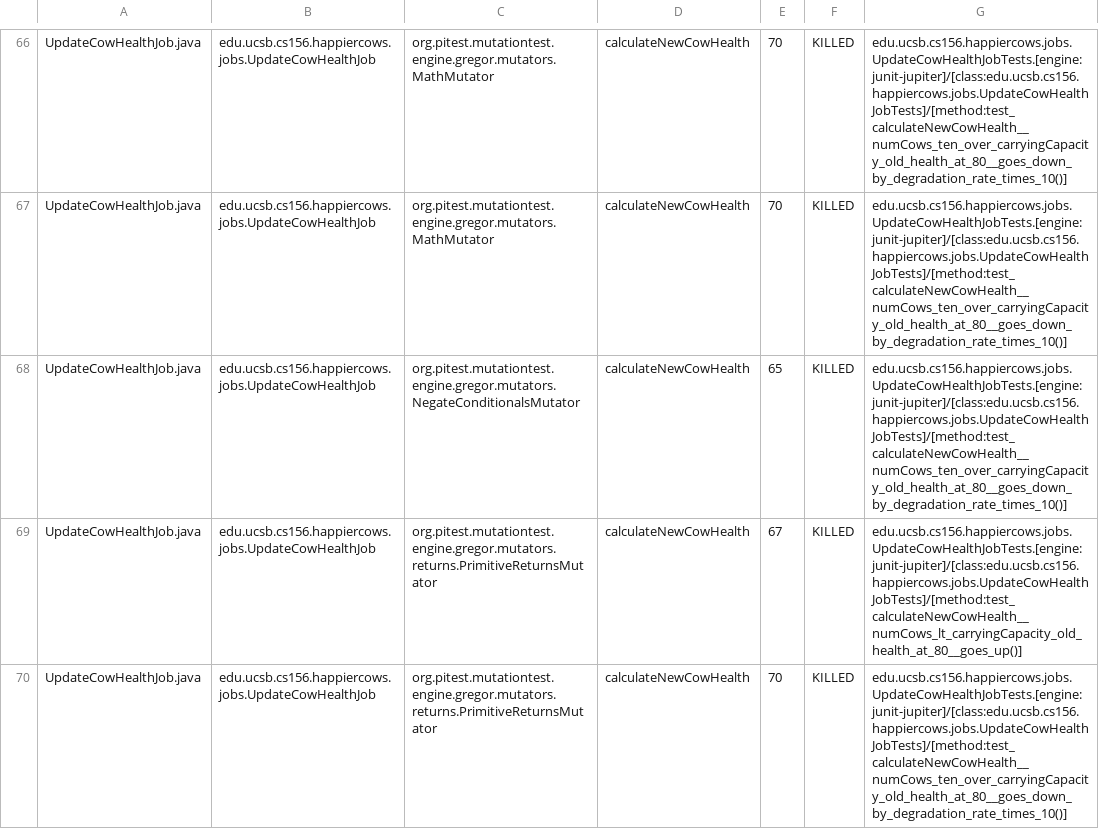
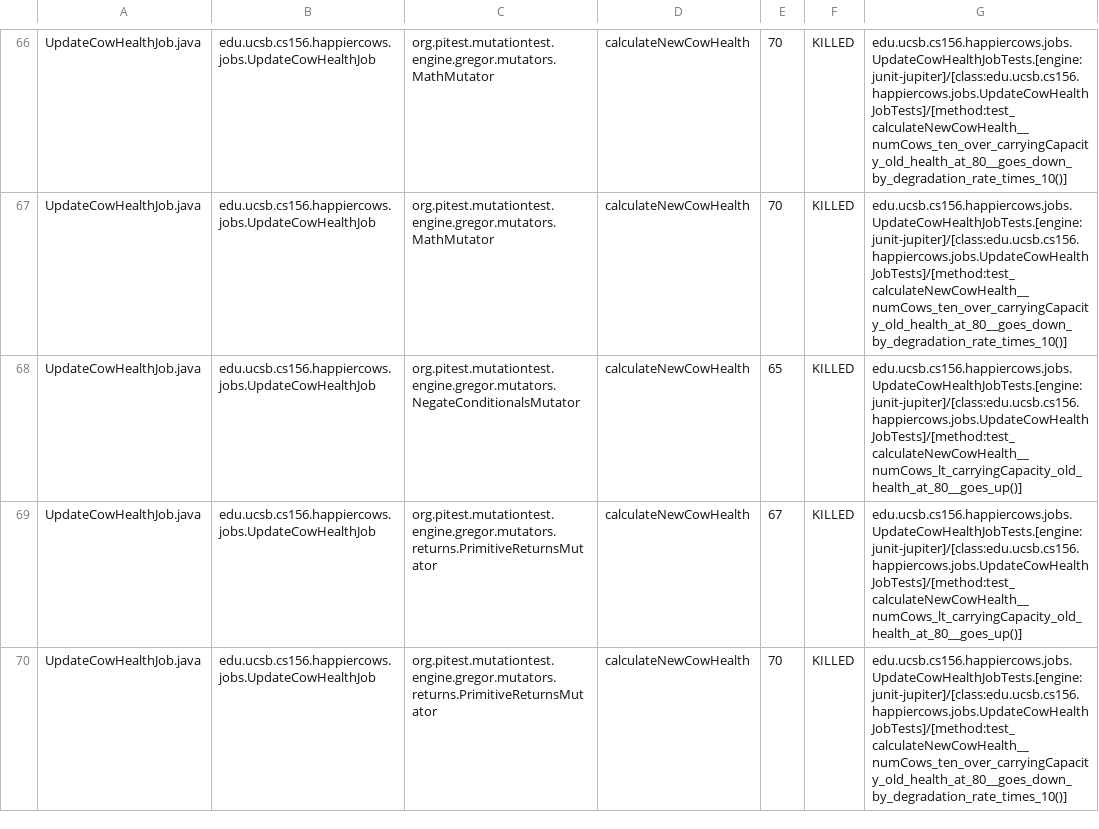
Before and after one commit to ucsb-cs156-s23/proj-happycows-s23-6pm-3, a CSV file: pitest/mutations.csv, drawn as a sheet; only a part is shown, gaps mark what is left out; the diff covers the shown part only.

Commit message:
Deploying to gh-pages from @ ucsb-cs156-s23/proj-happycows-s23-6pm-3@3c2e6404a8ef4d20fc423c5d66a00de06dcee804 🚀

```diff
--- a/pitest/mutations.csv
+++ b/pitest/mutations.csv
@@ -67,3 +67,3 @@ UpdateCowHealthJob.java,edu.ucsb.cs156.happiercows.jobs.UpdateCowHealthJob,org.p
 UpdateCowHealthJob.java,edu.ucsb.cs156.happiercows.jobs.UpdateCowHealthJob,org.pitest.mutationtest.engine.gregor.mutators.MathMutator,calculateNewCowHealth,70,KILLED,edu.ucsb.cs156.happiercows.jobs.UpdateCowHealthJobTests.[engine:junit-jupiter]/[class:edu.ucsb.cs156.happiercows.jobs.UpdateCowHealthJobTests]/[method:test_calculateNewCowHealth__numCows_ten_over_carryingCapacity_old_health_at_80__goes_down_by_degradation_rate_times_10()]
-UpdateCowHealthJob.java,edu.ucsb.cs156.happiercows.jobs.UpdateCowHealthJob,org.pitest.mutationtest.engine.gregor.mutators.NegateConditionalsMutator,calculateNewCowHealth,65,KILLED,edu.ucsb.cs156.happiercows.jobs.UpdateCowHealthJobTests.[engine:junit-jupiter]/[class:edu.ucsb.cs156.happiercows.jobs.UpdateCowHealthJobTests]/[method:test_calculateNewCowHealth__numCows_ten_over_carryingCapacity_old_health_at_80__goes_down_by_degradation_rate_times_10()]
+UpdateCowHealthJob.java,edu.ucsb.cs156.happiercows.jobs.UpdateCowHealthJob,org.pitest.mutationtest.engine.gregor.mutators.NegateConditionalsMutator,calculateNewCowHealth,65,KILLED,edu.ucsb.cs156.happiercows.jobs.UpdateCowHealthJobTests.[engine:junit-jupiter]/[class:edu.ucsb.cs156.happiercows.jobs.UpdateCowHealthJobTests]/[method:test_calculateNewCowHealth__numCows_lt_carryingCapacity_old_health_at_80__goes_up()]
 UpdateCowHealthJob.java,edu.ucsb.cs156.happiercows.jobs.UpdateCowHealthJob,org.pitest.mutationtest.engine.gregor.mutators.returns.PrimitiveReturnsMutator,calculateNewCowHealth,67,KILLED,edu.ucsb.cs156.happiercows.jobs.UpdateCowHealthJobTests.[engine:junit-jupiter]/[class:edu.ucsb.cs156.happiercows.jobs.UpdateCowHealthJobTests]/[method:test_calculateNewCowHealth__numCows_lt_carryingCapacity_old_health_at_80__goes_up()]
```
Also changed, not shown: 2 added rows and 13 edited cells elsewhere in this file, 25 other files.
